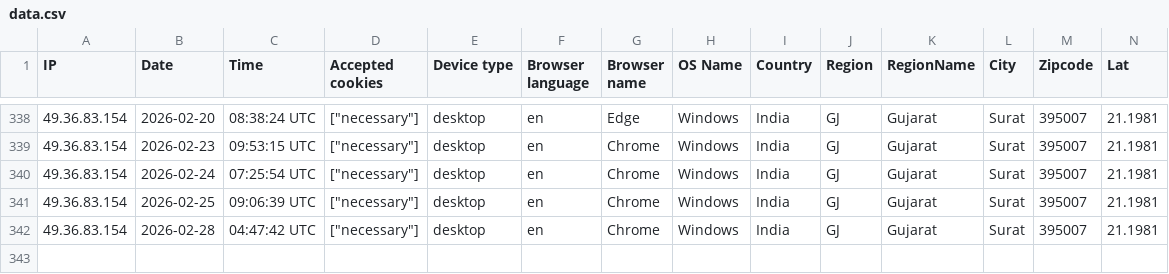
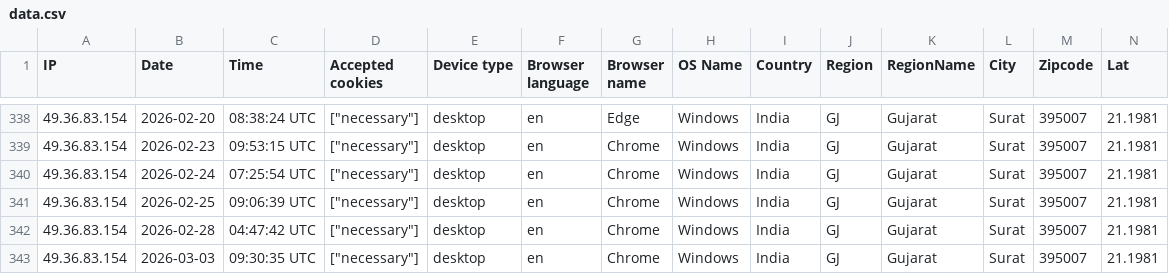
Before and after one commit to DigitizalDevTeam/erp-saas, a CSV file: storage/uploads/sample/data.csv, drawn as a sheet; only a part is shown, gaps mark what is left out; rows hold the shown columns only; the diff names each change by its address in the sheet, - before the commit and + after, or states it on an @@ line.

```diff
--- a/storage/uploads/sample/data.csv
+++ b/storage/uploads/sample/data.csv
+row 343: 49.36.83.154 | 2026-03-03 | 09:30:35 UTC | ["necessary"] | desktop | en | Chrome | Windows | India | GJ | Gujarat | Surat | 395007 | 21.1981
```
Also changed, not shown: 5 other files.
